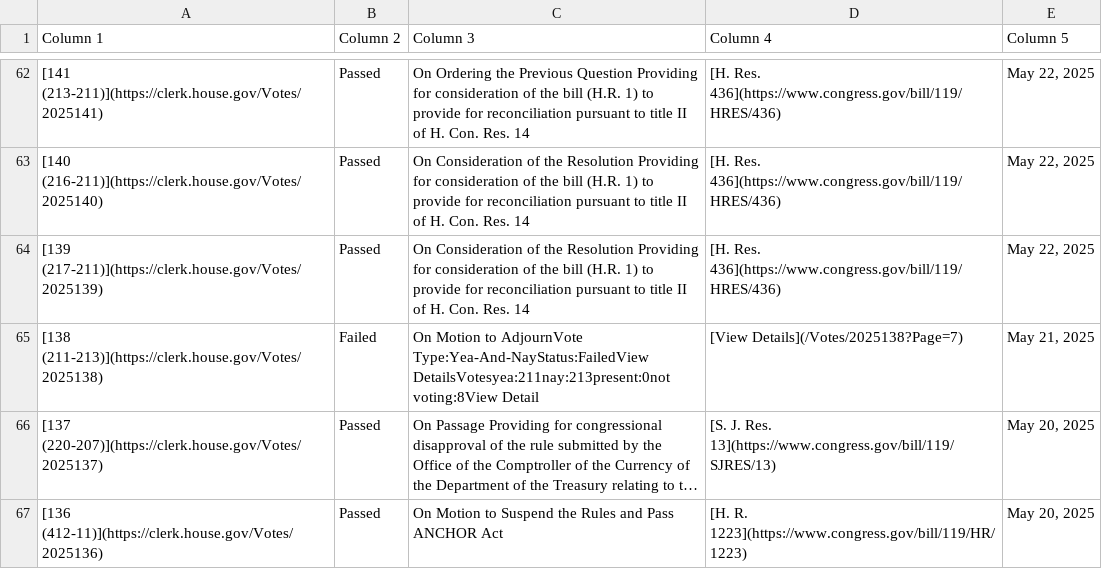
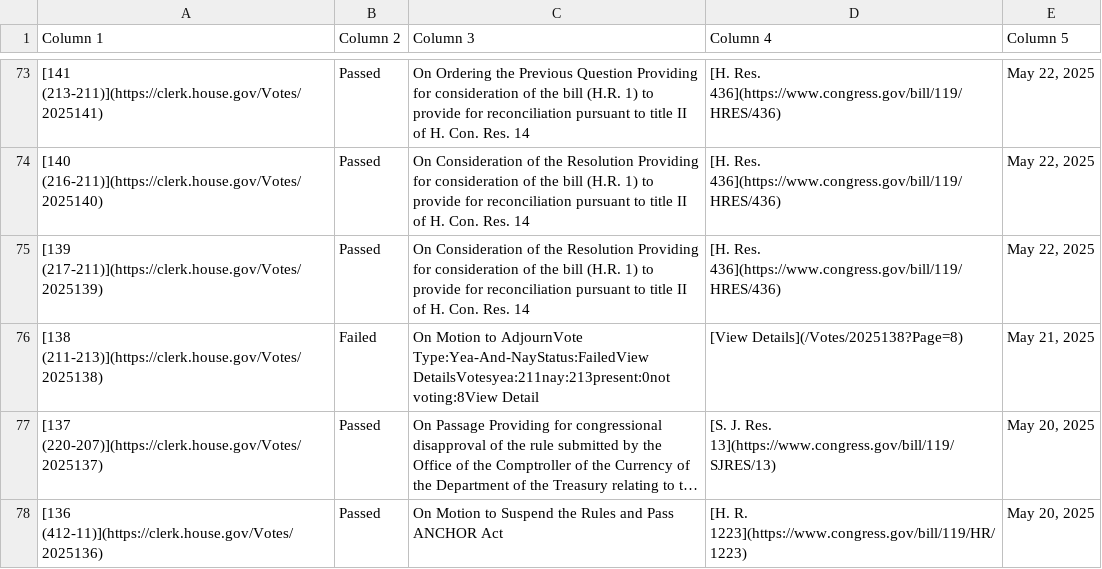
Before and after one commit to aomiller21/House_Votes, a CSV file: votes.csv, drawn as a sheet; only a part is shown, gaps mark what is left out; long unchanged cells end in …; addresses are those after the commit; the diff covers the shown part only; the diff names each change by its address in the sheet, - before the commit and + after, or states it on an @@ line.

```diff
--- a/votes.csv
+++ b/votes.csv
-D76 (Column 4): [View Details](/Votes/2025138?Page=7)
+D76 (Column 4): [View Details](/Votes/2025138?Page=8)
```
Also changed, not shown: 11 added rows and 4 edited cells elsewhere in this file.
